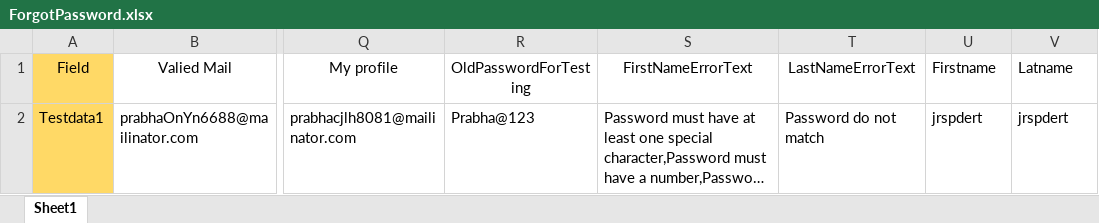
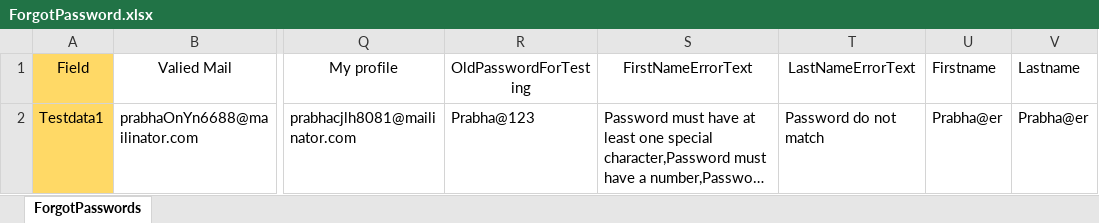
Before and after one commit to Balaji01234/Carepath-Mobile-Automation, an Excel workbook: dataFiles/ForgotPassword.xlsx, sheet ForgotPasswords, drawn as a sheet; only a part is shown, gaps mark what is left out; long unchanged cells end in …; values as stored, in another font and other column widths than the file's, no borders; the diff names each change by its address in the sheet, - before the commit and + after, or states it on an @@ line.

Commit message:
ForgotPassword

```diff
--- a/dataFiles/ForgotPassword.xlsx (sheet ForgotPasswords)
+++ b/dataFiles/ForgotPassword.xlsx (sheet ForgotPasswords)
-sheet tab: Sheet1
+sheet tab: ForgotPasswords
-V1: Latname
+V1: Lastname
-U2 (Firstname): jrspdert
+U2 (Firstname): Prabha@er
-V2 (Lastname): jrspdert
+V2 (Lastname): Prabha@er
```
Also changed, not shown: 1 other file.
